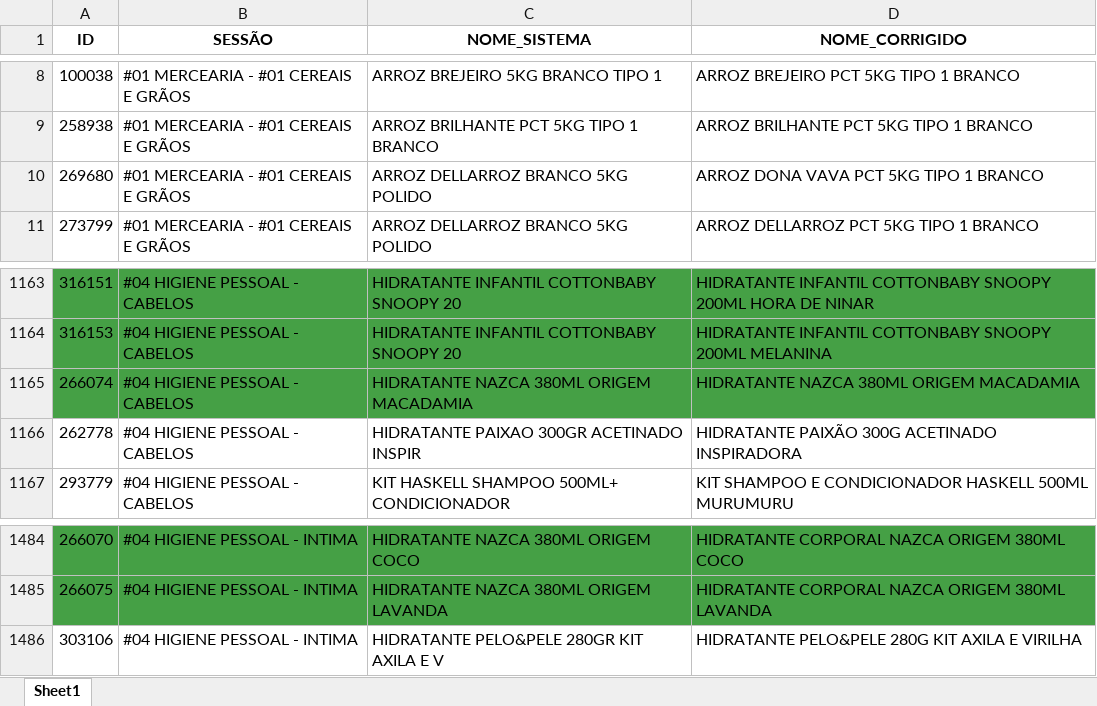
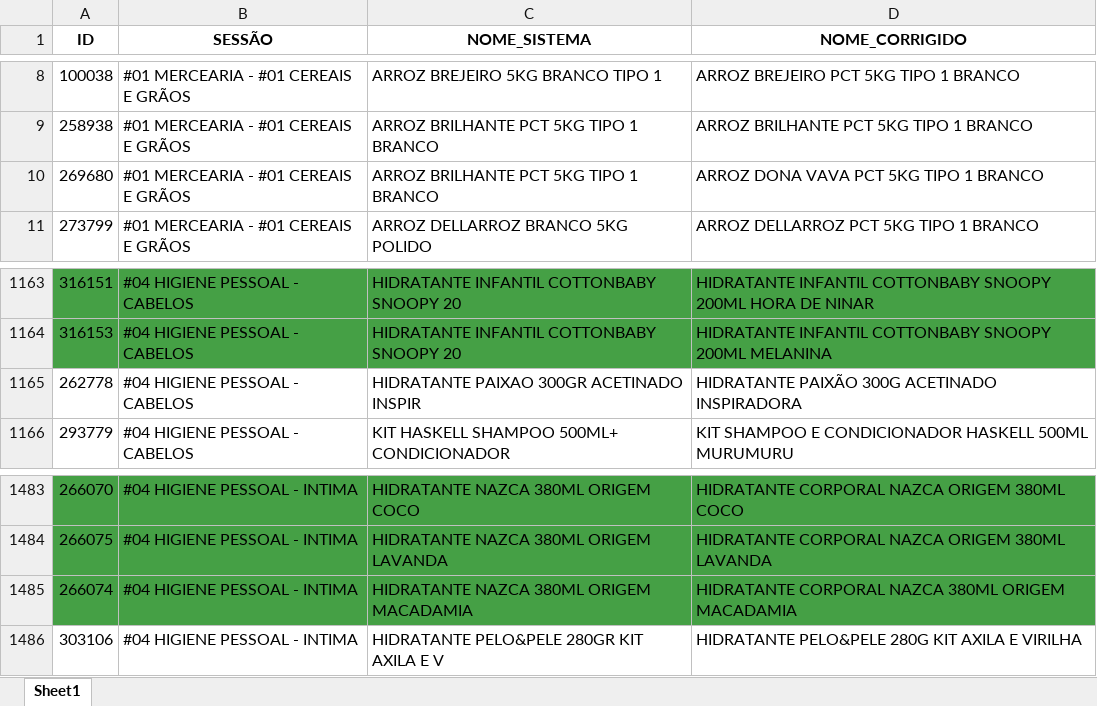
Before and after one commit to geisson/automacao_giro_ofertas, an Excel workbook: produtos_cadastrados.xlsx, sheet Sheet1, drawn as a sheet; only a part is shown, gaps mark what is left out; values as stored, in another font and other column widths than the file's, no borders; removed rows and columns are numbered as before the commit, all else as after; the diff names each change by its address in the sheet, - before the commit and + after, or states it on an @@ line.

```diff
--- a/produtos_cadastrados.xlsx (sheet Sheet1)
+++ b/produtos_cadastrados.xlsx (sheet Sheet1)
-C10 (NOME_SISTEMA): ARROZ DELLARROZ BRANCO 5KG POLIDO
+C10 (NOME_SISTEMA): ARROZ BRILHANTE PCT 5KG TIPO 1 BRANCO
-row 1165: 266074 | #04 HIGIENE PESSOAL - CABELOS | HIDRATANTE NAZCA 380ML ORIGEM MACADAMIA | HIDRATANTE NAZCA 380ML ORIGEM MACADAMIA
+row 1485: 266074 | #04 HIGIENE PESSOAL - INTIMA | HIDRATANTE NAZCA 380ML ORIGEM MACADAMIA | HIDRATANTE CORPORAL NAZCA 380ML ORIGEM MACADAMIA
```
Also changed, not shown: 2 other files.
